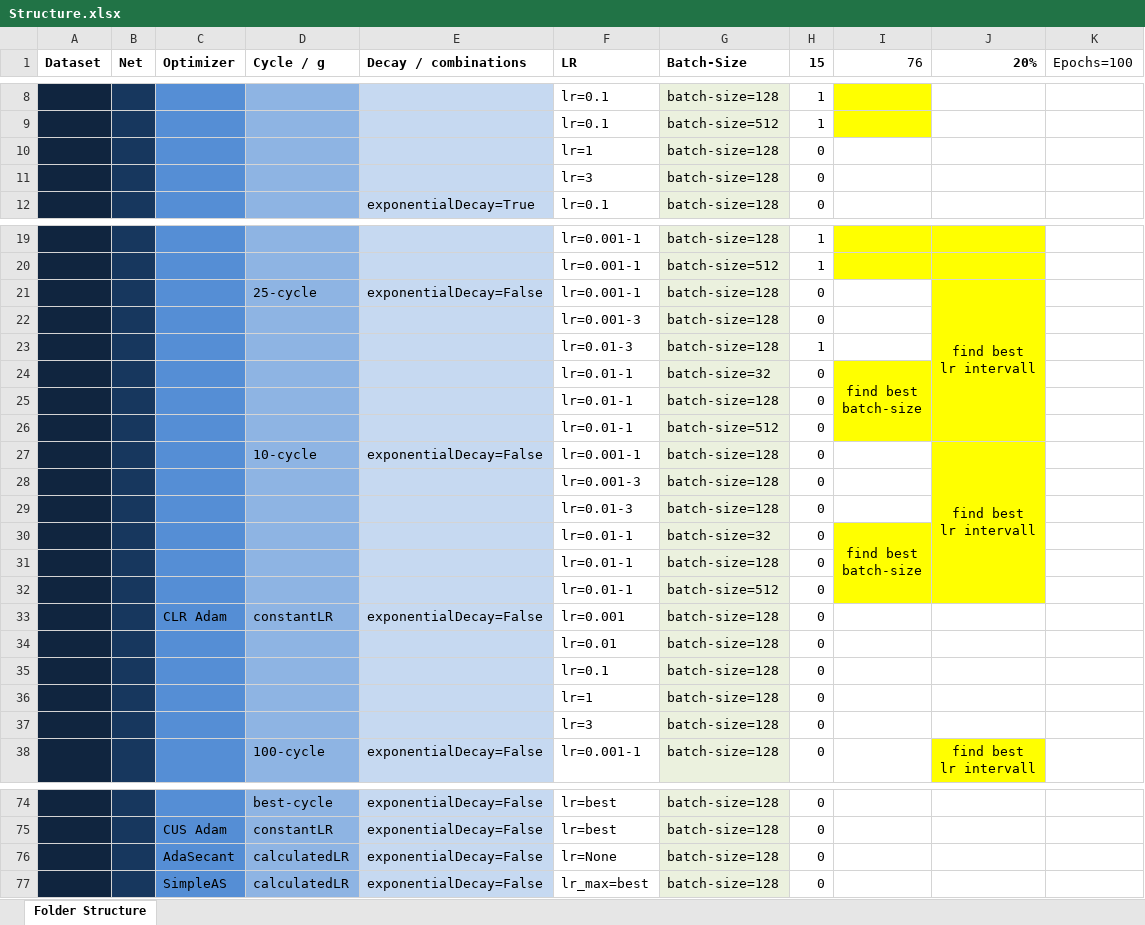
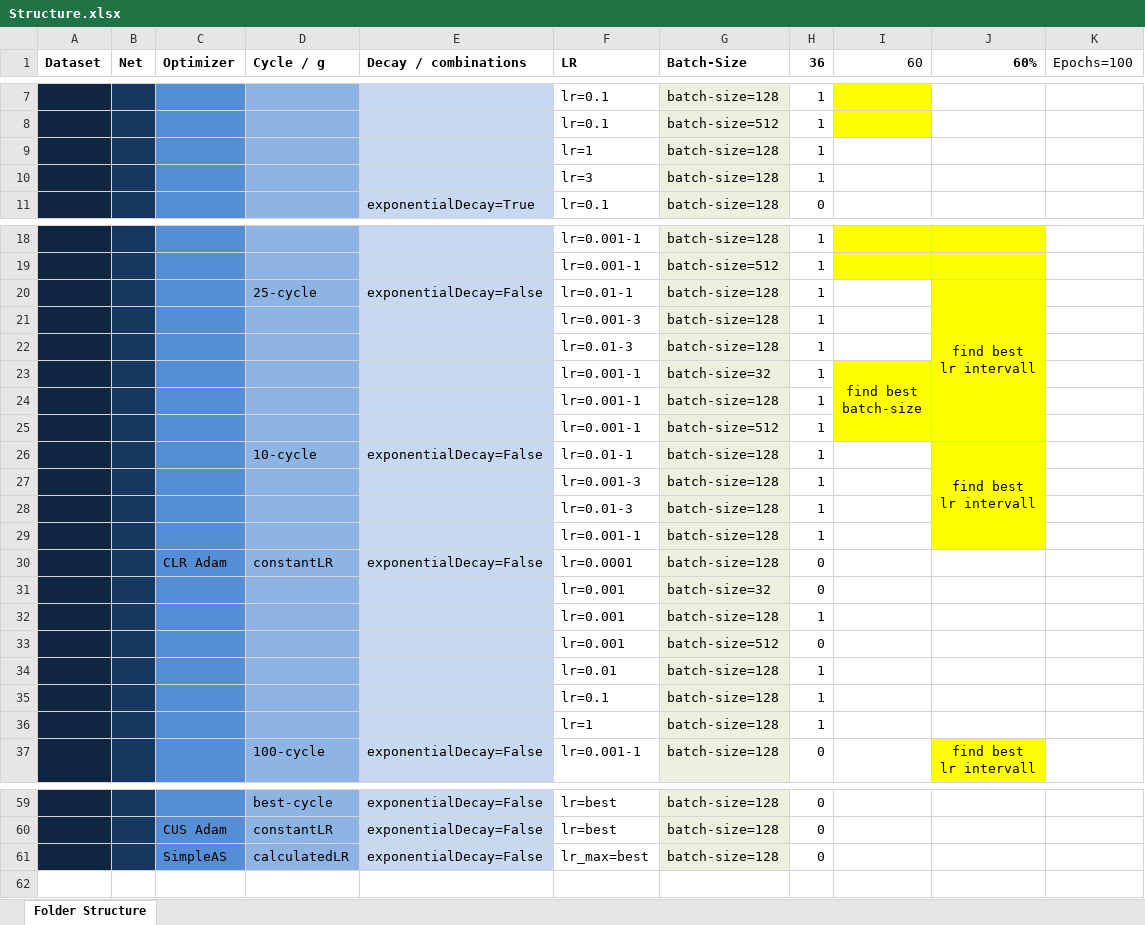
Before and after one commit to AverageDude0815/BA, an Excel workbook: Pytorch/Results/Structure.xlsx, sheet Folder Structure, drawn as a sheet; only a part is shown, gaps mark what is left out; values as stored, in another font and other column widths than the file's, no borders; conditional formats not drawn; removed rows and columns are numbered as before the commit, all else as after; ↵ is a line break in a cell; the diff covers the shown part only; the diff names each change by its address in the sheet, - before the commit and + after, or states it on an @@ line.

```diff
--- a/Pytorch/Results/Structure.xlsx (sheet Folder Structure)
+++ b/Pytorch/Results/Structure.xlsx (sheet Folder Structure)
-H1: 15
+H1: 36
-I1: 76
+I1: 60
-J1: 20%
+J1: 60%
-H9:H10 (36): 0
+H9:H10 (36): 1
-F20 (LR): lr=0.001-1
+F20 (LR): lr=0.01-1
-H20 (36): 0
+H20 (36): 1
-row 22:  |  |  |  |  | lr=0.001-3 | batch-size=128 | 0
+row 21:  |  |  |  |  | lr=0.001-3 | batch-size=128 | 1
-F23 (LR): lr=0.01-1
+F23 (LR): lr=0.001-1
-H23 (36): 0
+H23 (36): 1
-row 25:  |  |  |  |  | lr=0.01-1 | batch-size=128 | 0
+row 24:  |  |  |  |  | lr=0.001-1 | batch-size=128 | 1
-F25 (LR): lr=0.01-1
+F25 (LR): lr=0.001-1
-H25:H26 (36): 0
+H25:H26 (36): 1
-F26 (LR): lr=0.001-1
+F26 (LR): lr=0.01-1
-row 28:  |  |  |  |  | lr=0.001-3 | batch-size=128 | 0
-row 29:  |  |  |  |  | lr=0.01-3 | batch-size=128 | 0
-row 30:  |  |  |  |  | lr=0.01-1 | batch-size=32 | 0 | find best ↵ batch-size
-row 31:  |  |  |  |  | lr=0.01-1 | batch-size=128 | 0
-row 32:  |  |  |  |  | lr=0.01-1 | batch-size=512 | 0
+row 27:  |  |  |  |  | lr=0.001-3 | batch-size=128 | 1
+row 28:  |  |  |  |  | lr=0.01-3 | batch-size=128 | 1
+row 29:  |  |  |  |  | lr=0.001-1 | batch-size=128 | 1
-F30 (LR): lr=0.001
+F30 (LR): lr=0.0001
-F31 (LR): lr=0.01
+F31 (LR): lr=0.001
-G31 (Batch-Size): batch-size=128
+G31 (Batch-Size): batch-size=32
+row 32:  |  |  |  |  | lr=0.001 | batch-size=128 | 1
-F33 (LR): lr=0.1
+F33 (LR): lr=0.001
-G33 (Batch-Size): batch-size=128
+G33 (Batch-Size): batch-size=512
+row 34:  |  |  |  |  | lr=0.01 | batch-size=128 | 1
+row 35:  |  |  |  |  | lr=0.1 | batch-size=128 | 1
-H36 (36): 0
+H36 (36): 1
-row 37:  |  |  |  |  | lr=3 | batch-size=128 | 0
-row 76:  |  | AdaSecant | calculatedLR | exponentialDecay=False | lr=None | batch-size=128 | 0
```
Also changed, not shown: 15 removed rows and 13 edited cells elsewhere in this sheet, 7 other files.
